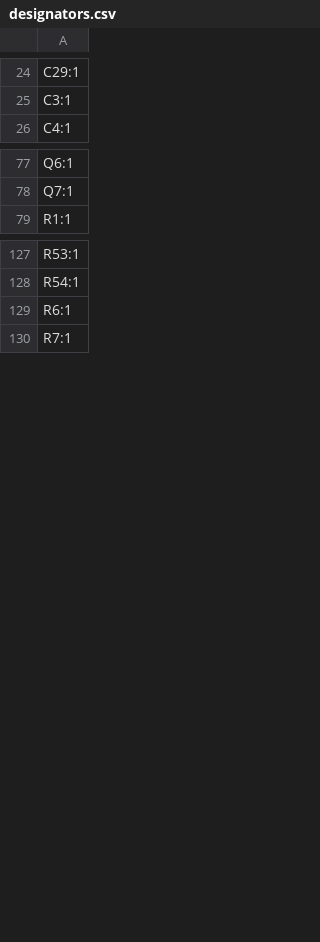
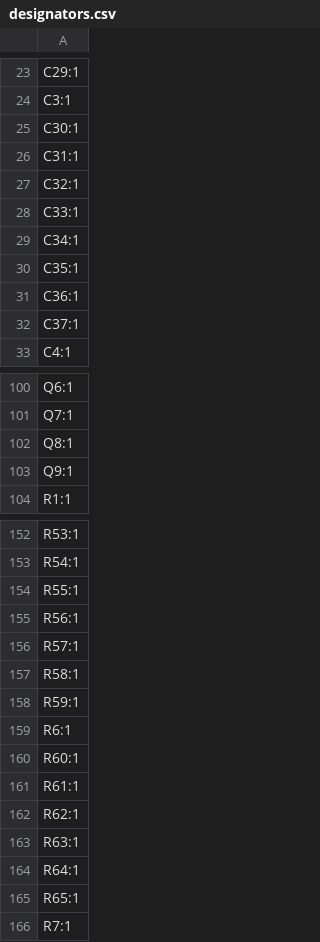
Before and after one commit to D3stan/ecu-dev-board, a CSV file: pcb/production/designators.csv, drawn as a sheet; only a part is shown, gaps mark what is left out; the diff covers the shown part only; the diff names each change by its address in the sheet, - before the commit and + after, or states it on an @@ line.

```diff
--- a/pcb/production/designators.csv
+++ b/pcb/production/designators.csv
+row 25: C30:1
+row 26: C31:1
+row 27: C32:1
+row 28: C33:1
+row 29: C34:1
+row 30: C35:1
+row 31: C36:1
+row 32: C37:1
+row 102: Q8:1
+row 103: Q9:1
+row 154: R55:1
+row 155: R56:1
+row 156: R57:1
+row 157: R58:1
+row 158: R59:1
+row 160: R60:1
+row 161: R61:1
+row 162: R62:1
+row 163: R63:1
+row 164: R64:1
+row 165: R65:1
```
Also changed, not shown: 19 added rows, 2 removed rows and 1 edited cell elsewhere in this file, pcb/production/bom.csv, pcb/production/positions.csv, 4 other files.
